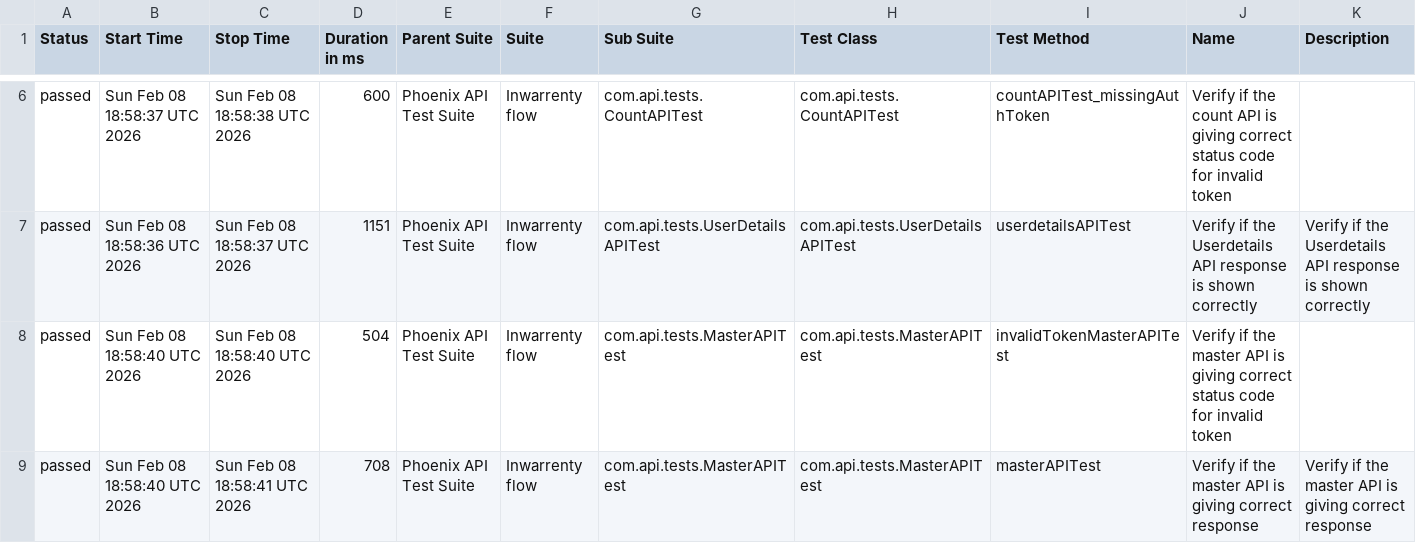
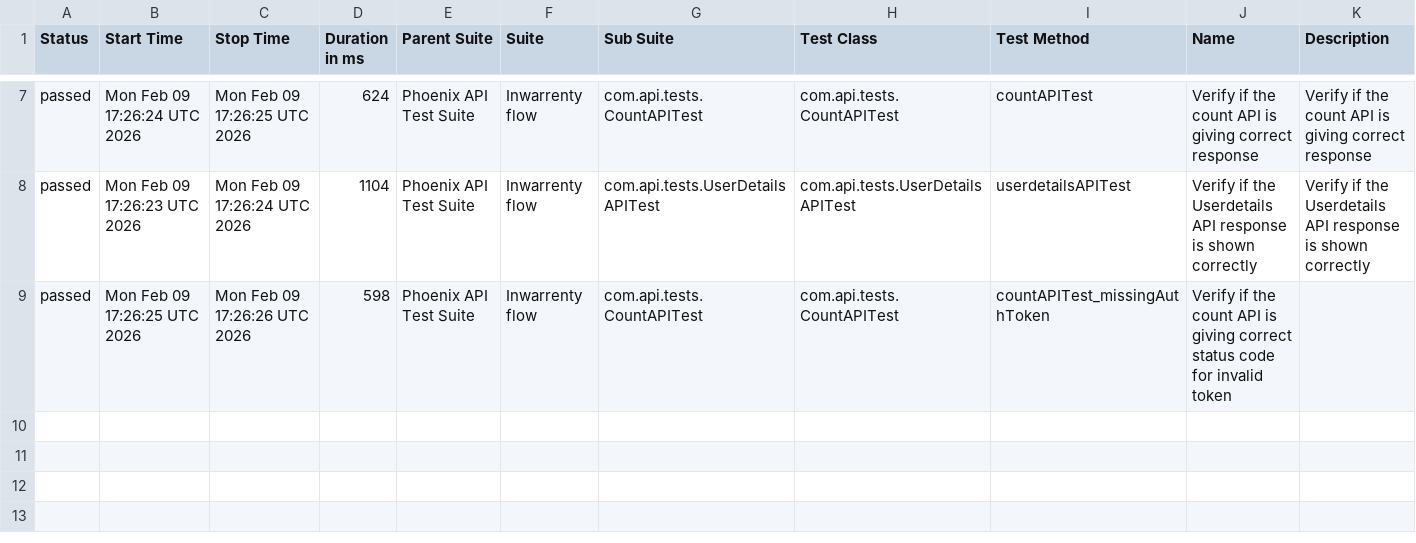
Before and after one commit to AbhijitNaik05/PhoenixTestAutomationFramework, a CSV file: data/suites.csv, drawn as a sheet; only a part is shown, gaps mark what is left out; the diff covers the shown part only.

```diff
--- a/data/suites.csv
+++ b/data/suites.csv
@@ -6,4 +7,3 @@
-"passed","Sun Feb 08 18:58:37 UTC 2026","Sun Feb 08 18:58:38 UTC 2026","600","Phoenix API Test Suite","Inwarrenty flow","com.api.tests.CountAPITest","com.api.tests.CountAPITest","countAPITest_missingAuthToken","Verify if the count API is giving correct status code for invalid token",""
-"passed","Sun Feb 08 18:58:36 UTC 2026","Sun Feb 08 18:58:37 UTC 2026","1151","Phoenix API Test Suite","Inwarrenty flow","com.api.tests.UserDetailsAPITest","com.api.tests.UserDetailsAPITest","userdetailsAPITest","Verify if the Userdetails API response is shown correctly","Verify if the Userdetails API response is shown correctly"
-"passed","Sun Feb 08 18:58:40 UTC 2026","Sun Feb 08 18:58:40 UTC 2026","504","Phoenix API Test Suite","Inwarrenty flow","com.api.tests.MasterAPITest","com.api.tests.MasterAPITest","invalidTokenMasterAPITest","Verify if the master API is giving correct status code for invalid token",""
-"passed","Sun Feb 08 18:58:40 UTC 2026","Sun Feb 08 18:58:41 UTC 2026","708","Phoenix API Test Suite","Inwarrenty flow","com.api.tests.MasterAPITest","com.api.tests.MasterAPITest","masterAPITest","Verify if the master API is giving correct response","Verify if the master API is giving correct response"
+"passed","Mon Feb 09 17:26:24 UTC 2026","Mon Feb 09 17:26:25 UTC 2026","624","Phoenix API Test Suite","Inwarrenty flow","com.api.tests.CountAPITest","com.api.tests.CountAPITest","countAPITest","Verify if the count API is giving correct response","Verify if the count API is giving correct response"
+"passed","Mon Feb 09 17:26:23 UTC 2026","Mon Feb 09 17:26:24 UTC 2026","1104","Phoenix API Test Suite","Inwarrenty flow","com.api.tests.UserDetailsAPITest","com.api.tests.UserDetailsAPITest","userdetailsAPITest","Verify if the Userdetails API response is shown correctly","Verify if the Userdetails API response is shown correctly"
+"passed","Mon Feb 09 17:26:25 UTC 2026","Mon Feb 09 17:26:26 UTC 2026","598","Phoenix API Test Suite","Inwarrenty flow","com.api.tests.CountAPITest","com.api.tests.CountAPITest","countAPITest_missingAuthToken","Verify if the count API is giving correct status code for invalid token",""
```
Also changed, not shown: 1 added row and 27 edited cells elsewhere in this file, data/behaviors.csv, 52 other files.
